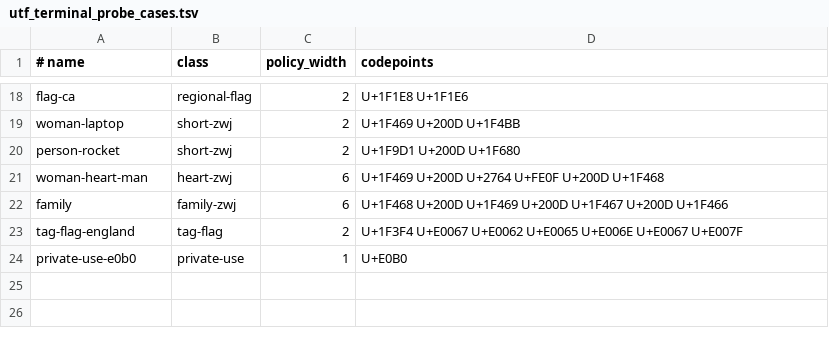
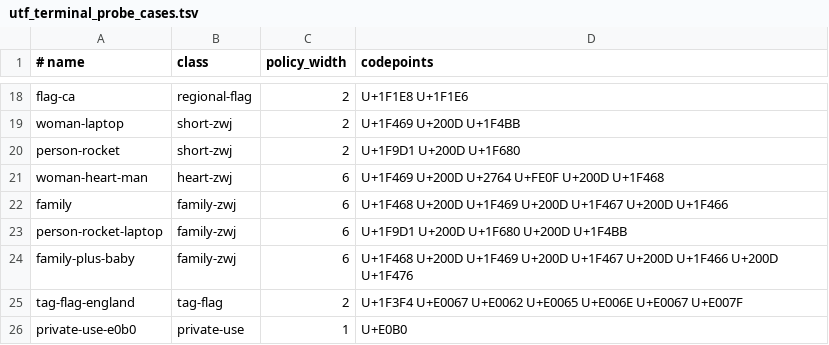
Before and after one commit to adesutherland/THE, a TSV file: tools/utf_terminal_probe_cases.tsv, drawn as a sheet; only a part is shown, gaps mark what is left out; the diff names each change by its address in the sheet, - before the commit and + after, or states it on an @@ line.

```diff
--- a/tools/utf_terminal_probe_cases.tsv
+++ b/tools/utf_terminal_probe_cases.tsv
+row 23: person-rocket-laptop | family-zwj | 6 | U+1F9D1 U+200D U+1F680 U+200D U+1F4BB
+row 24: family-plus-baby | family-zwj | 6 | U+1F468 U+200D U+1F469 U+200D U+1F467 U+200D U+1F466 U+200D U+1F476
```
Also changed, not shown: 17 other files.
